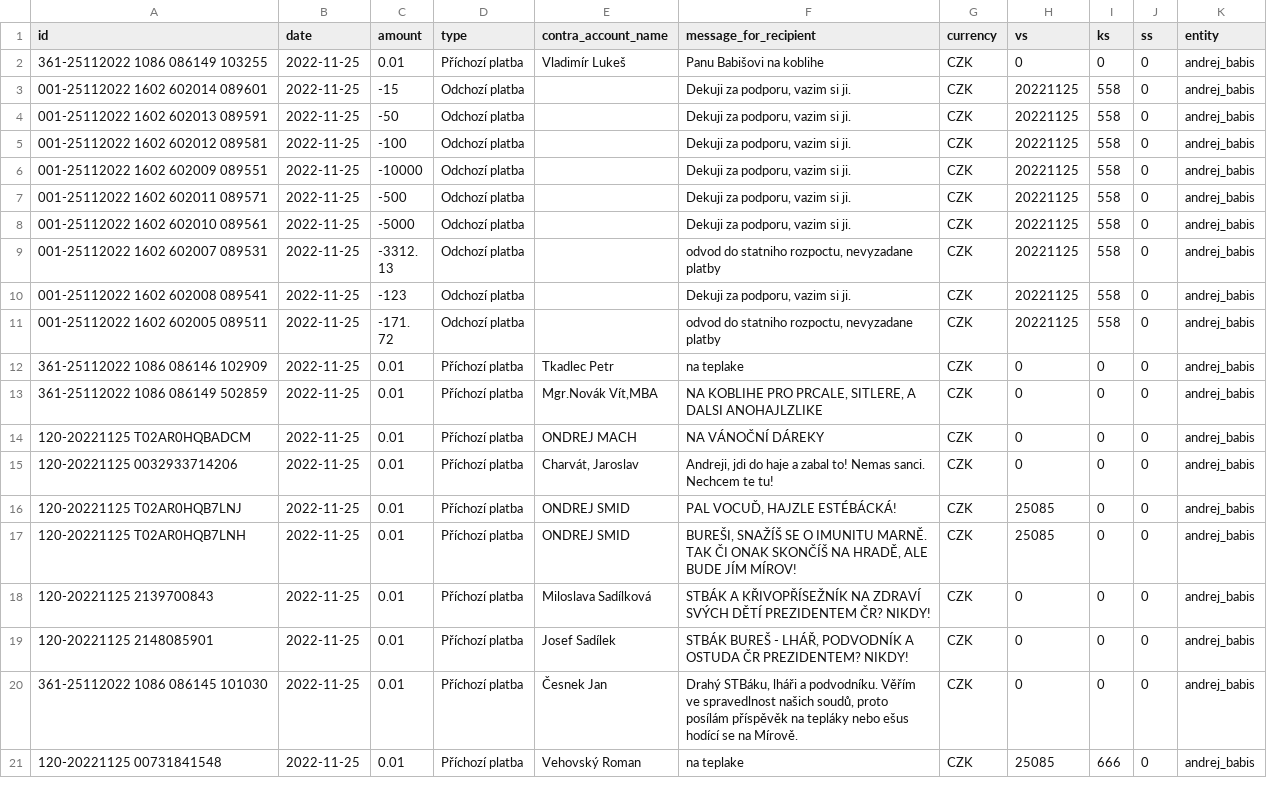
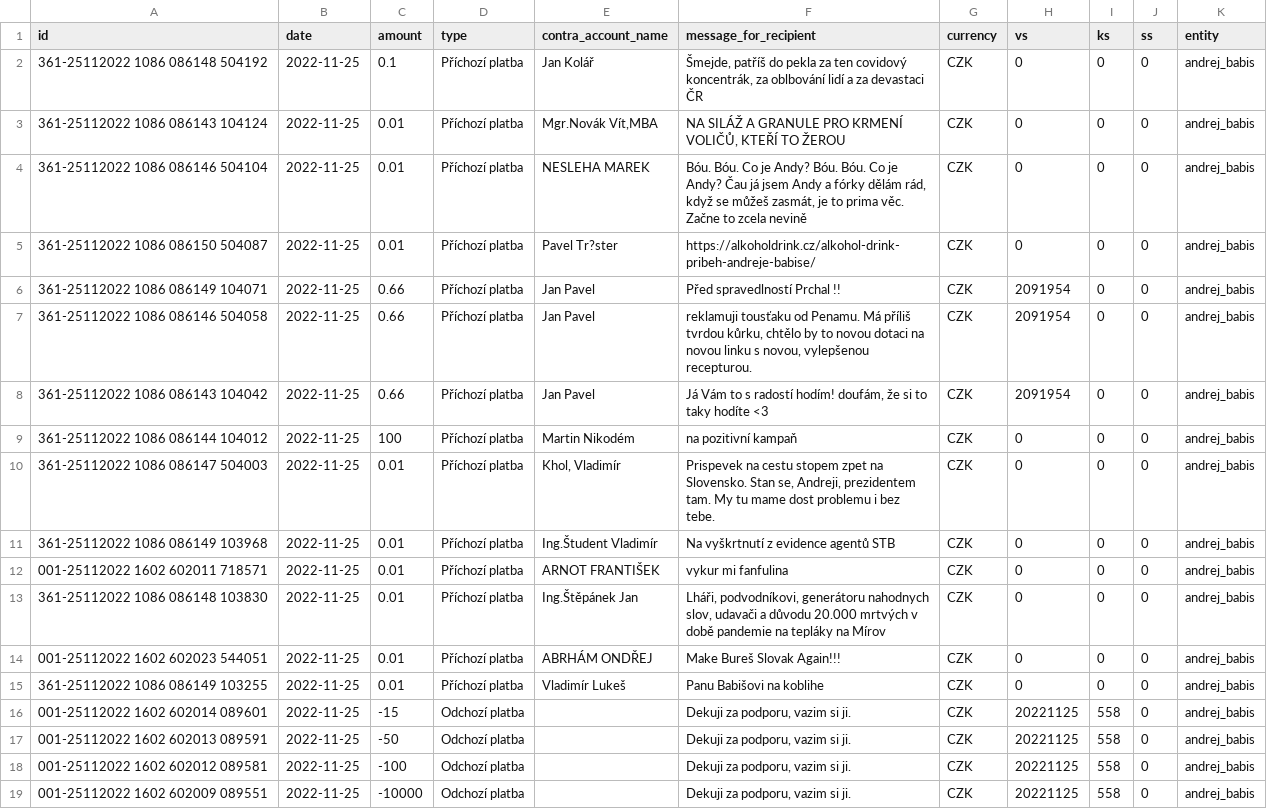
Before and after one commit to opop999/TI_monitoring_transparent_accounts_2023, a CSV file: output/kb/individual_accounts/andrej_babis.csv, drawn as a sheet; only a part is shown; the shorter side is filled out with more unchanged rows; the diff names each change by its address in the sheet, - before the commit and + after, or states it on an @@ line.

```diff
--- a/output/kb/individual_accounts/andrej_babis.csv
+++ b/output/kb/individual_accounts/andrej_babis.csv
+row 2: 361-25112022 1086 086148 504192 | 2022-11-25 | 0.1 | Příchozí platba | Jan Kolář | Šmejde, patříš do pekla za ten covidový koncentrák, za oblbování lidí a za devastaci ČR | CZK | 0 | 0 | 0 | andrej_babis
+row 3: 361-25112022 1086 086143 104124 | 2022-11-25 | 0.01 | Příchozí platba | Mgr.Novák Vít,MBA | NA SILÁŽ A GRANULE PRO KRMENÍ VOLIČŮ, KTEŘÍ TO ŽEROU | CZK | 0 | 0 | 0 | andrej_babis
+row 4: 361-25112022 1086 086146 504104 | 2022-11-25 | 0.01 | Příchozí platba | NESLEHA MAREK | Bóu. Bóu. Co je Andy? Bóu. Bóu. Co je Andy? Čau já jsem Andy a fórky dělám rád, když se můžeš zasmát, je to prima věc. Začne to zcela nevině | CZK | 0 | 0 | 0 | andrej_babis
+row 5: 361-25112022 1086 086150 504087 | 2022-11-25 | 0.01 | Příchozí platba | Pavel Tr?ster | https://alkoholdrink.cz/alkohol-drink-pribeh-andreje-babise/ | CZK | 0 | 0 | 0 | andrej_babis
+row 6: 361-25112022 1086 086149 104071 | 2022-11-25 | 0.66 | Příchozí platba | Jan Pavel | Před spravedlností Prchal !! | CZK | 2091954 | 0 | 0 | andrej_babis
+row 7: 361-25112022 1086 086146 504058 | 2022-11-25 | 0.66 | Příchozí platba | Jan Pavel | reklamuji tousťaku od Penamu. Má příliš tvrdou kůrku, chtělo by to novou dotaci na novou linku s novou, vylepšenou recepturou. | CZK | 2091954 | 0 | 0 | andrej_babis
+row 8: 361-25112022 1086 086143 104042 | 2022-11-25 | 0.66 | Příchozí platba | Jan Pavel | Já Vám to s radostí hodím! doufám, že si to taky hodíte <3 | CZK | 2091954 | 0 | 0 | andrej_babis
+row 9: 361-25112022 1086 086144 104012 | 2022-11-25 | 100 | Příchozí platba | Martin Nikodém | na pozitivní kampaň | CZK | 0 | 0 | 0 | andrej_babis
+row 10: 361-25112022 1086 086147 504003 | 2022-11-25 | 0.01 | Příchozí platba | Khol, Vladimír | Prispevek na cestu stopem zpet na Slovensko. Stan se, Andreji, prezidentem tam. My tu mame dost problemu i bez tebe. | CZK | 0 | 0 | 0 | andrej_babis
+row 11: 361-25112022 1086 086149 103968 | 2022-11-25 | 0.01 | Příchozí platba | Ing.Študent Vladimír | Na vyškrtnutí z evidence agentů STB | CZK | 0 | 0 | 0 | andrej_babis
+row 12: 001-25112022 1602 602011 718571 | 2022-11-25 | 0.01 | Příchozí platba | ARNOT FRANTIŠEK | vykur mi fanfulina | CZK | 0 | 0 | 0 | andrej_babis
+row 13: 361-25112022 1086 086148 103830 | 2022-11-25 | 0.01 | Příchozí platba | Ing.Štěpánek Jan | Lháři, podvodníkovi, generátoru nahodnych slov, udavači a důvodu 20.000 mrtvých v době pandemie na tepláky na Mírov | CZK | 0 | 0 | 0 | andrej_babis
+row 14: 001-25112022 1602 602023 544051 | 2022-11-25 | 0.01 | Příchozí platba | ABRHÁM ONDŘEJ | Make Bureš Slovak Again!!! | CZK | 0 | 0 | 0 | andrej_babis
```
Also changed, not shown: output/all_banks_combined_dataset.csv, output/fio/fio_merged_data.csv, 10 other files.
